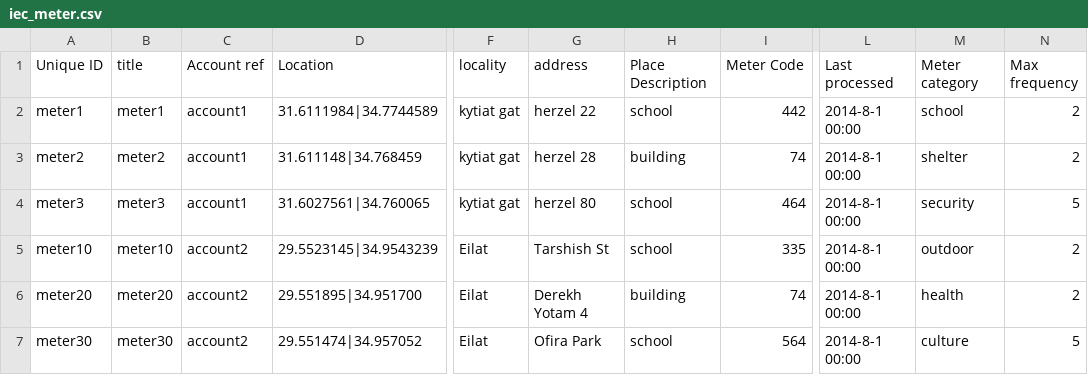
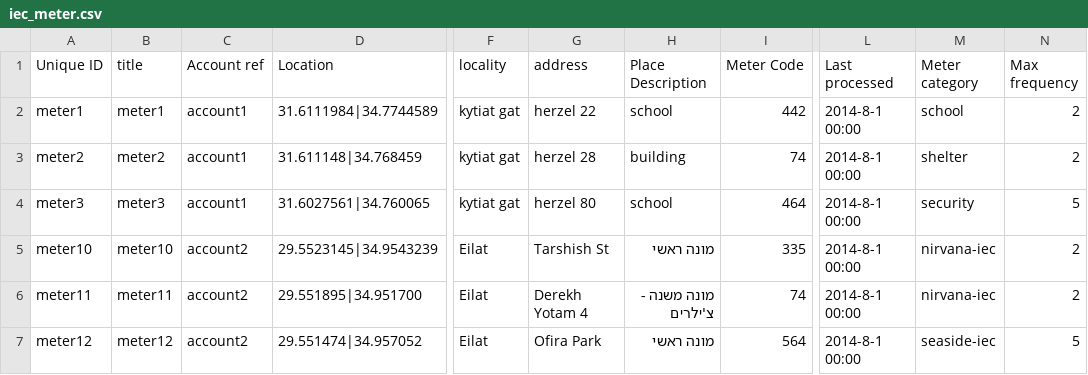
Before and after one commit to Gizra/negawatt-server, a CSV file: negawatt/modules/custom/negawatt_migrate/csv/node/iec_meter.csv, drawn as a sheet; only a part is shown, gaps mark what is left out; the diff names each change by its address in the sheet, - before the commit and + after, or states it on an @@ line.

```diff
--- a/negawatt/modules/custom/negawatt_migrate/csv/node/iec_meter.csv
+++ b/negawatt/modules/custom/negawatt_migrate/csv/node/iec_meter.csv
-H5 (Place Description): school
+H5 (Place Description): מונה ראשי
-M5 (Meter category): outdoor
+M5 (Meter category): nirvana-iec
-A6 (Unique ID): meter20
+A6 (Unique ID): meter11
-B6 (title): meter20
+B6 (title): meter11
-H6 (Place Description): building
+H6 (Place Description): מונה משנה - צ'ילרים
-M6 (Meter category): health
+M6 (Meter category): nirvana-iec
-A7 (Unique ID): meter30
+A7 (Unique ID): meter12
-B7 (title): meter30
+B7 (title): meter12
-H7 (Place Description): school
+H7 (Place Description): מונה ראשי
-M7 (Meter category): culture
+M7 (Meter category): seaside-iec
```
Also changed, not shown: negawatt/modules/custom/negawatt_migrate/csv/electricity/electricity.csv, negawatt/modules/custom/negawatt_migrate/csv/taxonomy_term/meter_category.csv, 18 other files.
